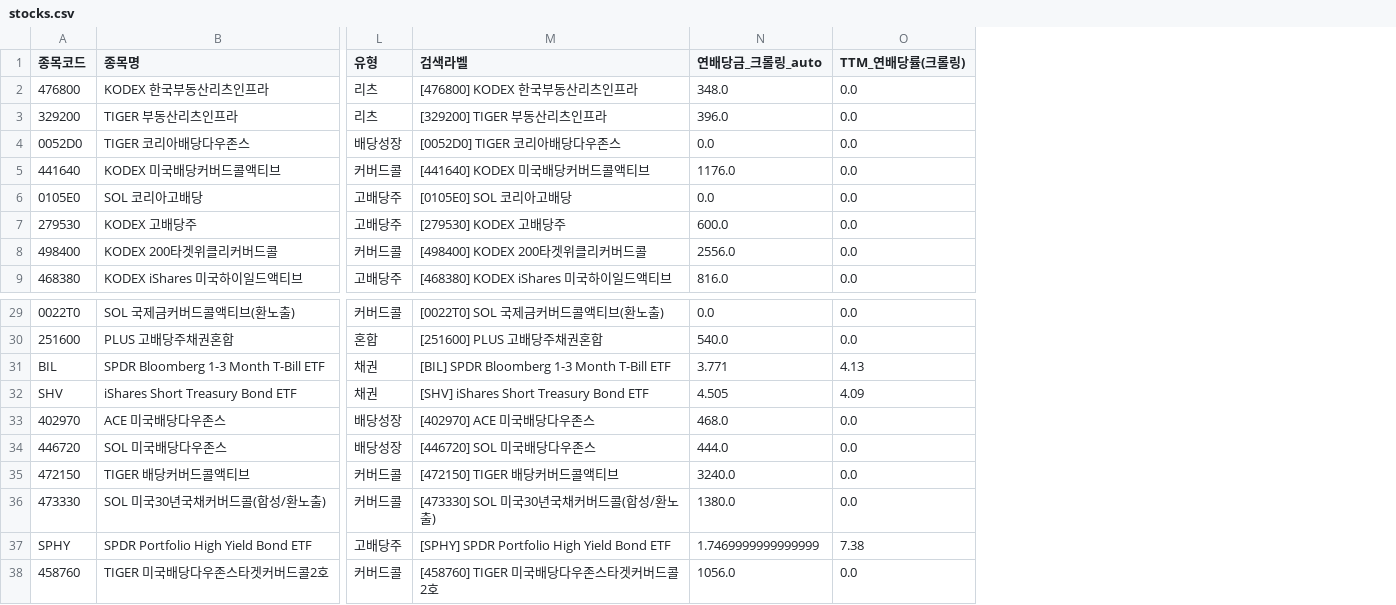
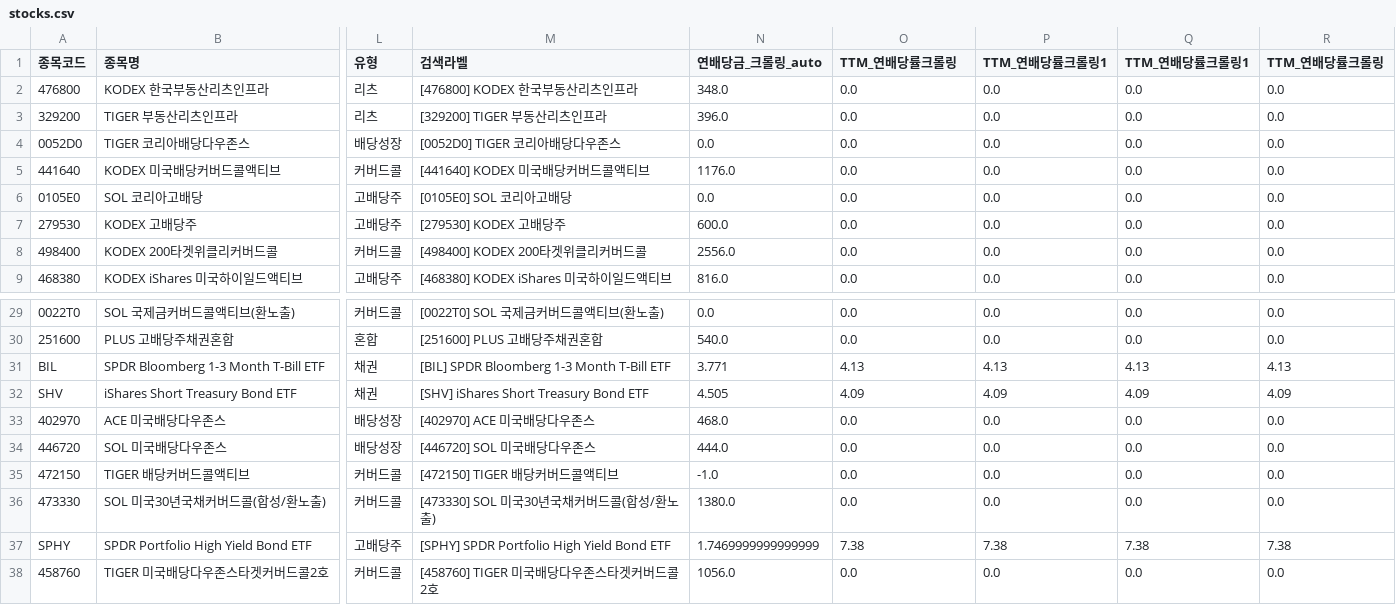
Before and after one commit to broadcast777/my-dividend-app, a CSV file: stocks.csv, drawn as a sheet; only a part is shown, gaps mark what is left out; the diff names each change by its address in the sheet, - before the commit and + after, or states it on an @@ line.

```diff
--- a/stocks.csv
+++ b/stocks.csv
+column P (TTM_연배당률크롤링1), rows 2-9: all 0.0; rows 29-38: 0.0 | 0.0 | 4.13 | 4.09 | 0.0 | 0.0 | 0.0 | 0.0 | 7.38 | 0.0
+column Q (TTM_연배당률크롤링1), rows 2-9: all 0.0; rows 29-38: 0.0 | 0.0 | 4.13 | 4.09 | 0.0 | 0.0 | 0.0 | 0.0 | 7.38 | 0.0
+column R (TTM_연배당률크롤링), rows 2-9: all 0.0; rows 29-38: 0.0 | 0.0 | 4.13 | 4.09 | 0.0 | 0.0 | 0.0 | 0.0 | 7.38 | 0.0
-O1: TTM_연배당률(크롤링)
+O1: TTM_연배당률크롤링
-N35 (연배당금_크롤링_auto): 3240.0
+N35 (연배당금_크롤링_auto): -1.0
```
